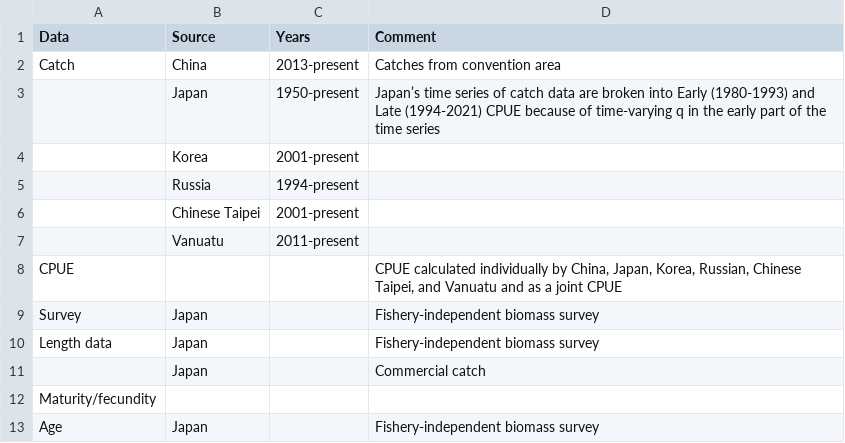
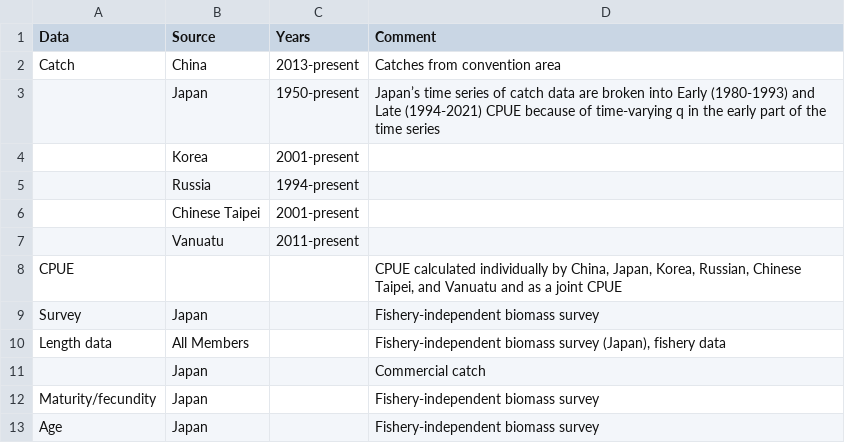
Before and after one commit to rooperc4/NPFC_Species_Summary, a CSV file: Pacific_saury/ps_datatable.csv, drawn as a sheet.

```diff
--- a/Pacific_saury/ps_datatable.csv
+++ b/Pacific_saury/ps_datatable.csv
@@ -9,5 +9,5 @@ CPUE,,,"CPUE calculated individually by China, Japan, Korea, Russian, Chinese Ta
 Survey,Japan,,Fishery-independent biomass survey
-Length data,Japan,,Fishery-independent biomass survey
+Length data,All Members,,"Fishery-independent biomass survey (Japan), fishery data"
 ,Japan,,Commercial catch
-Maturity/fecundity,,,
+Maturity/fecundity,Japan,,Fishery-independent biomass survey
 Age,Japan,,Fishery-independent biomass survey
```
Also changed, not shown: 5 other files.
